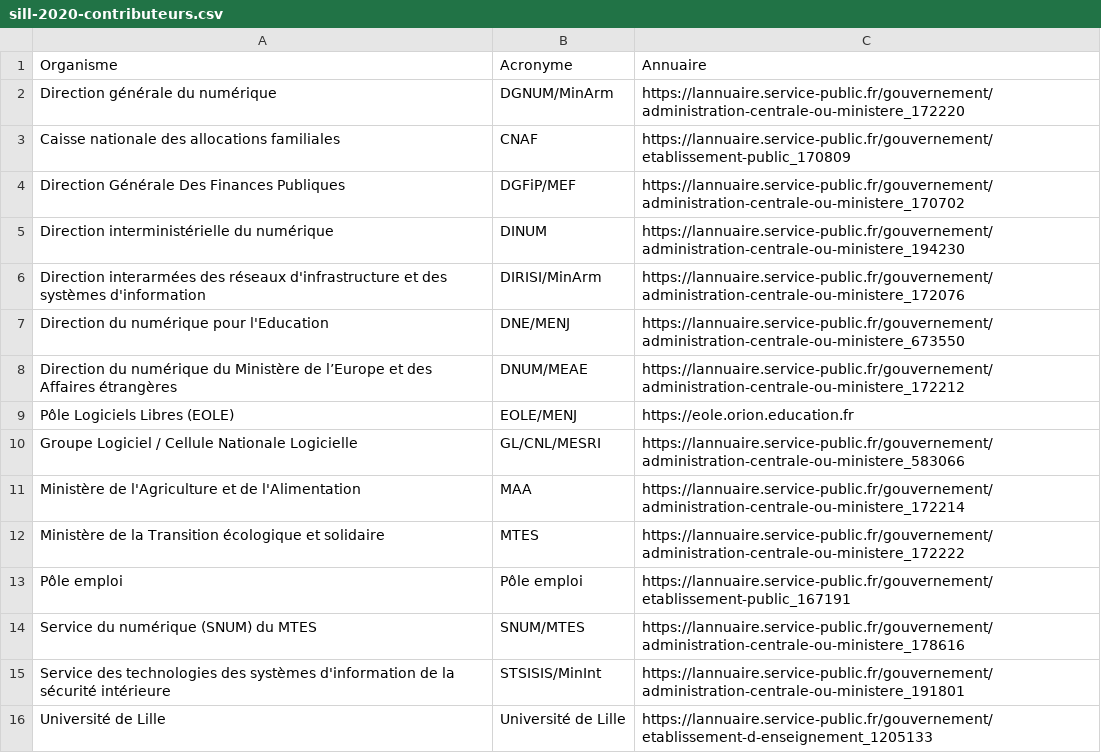
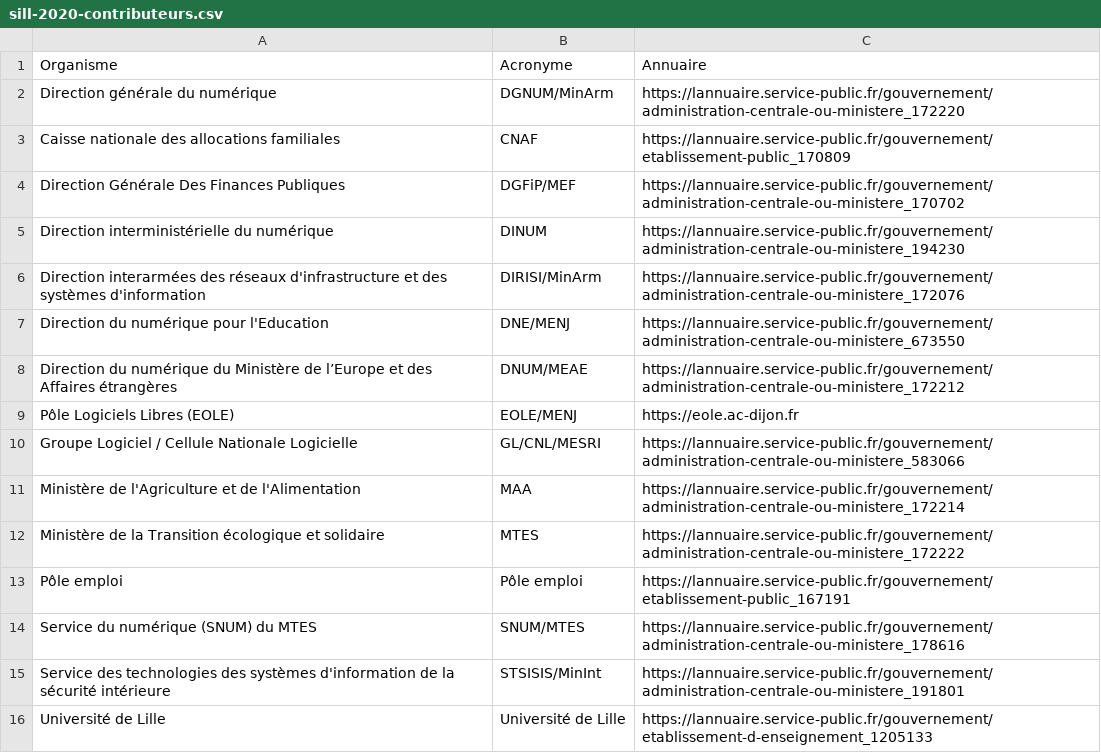
Before and after one commit to dzc34/sill, a CSV file: 2020/sill-2020-contributeurs.csv, drawn as a sheet.

Commit message:
Update sill-2020-contributeurs.csv (#74)

```diff
--- a/2020/sill-2020-contributeurs.csv
+++ b/2020/sill-2020-contributeurs.csv
@@ -8,3 +8,3 @@ Direction du numérique pour l'Education,DNE/MENJ,https://lannuaire.service-publ
 Direction du numérique du Ministère de l’Europe et des Affaires étrangères,DNUM/MEAE,https://lannuaire.service-public.fr/gouvernement/administration-centrale-ou-ministere_172212
-Pôle Logiciels Libres (EOLE),EOLE/MENJ,https://eole.orion.education.fr
+Pôle Logiciels Libres (EOLE),EOLE/MENJ,https://eole.ac-dijon.fr
 Groupe Logiciel / Cellule Nationale Logicielle,GL/CNL/MESRI,https://lannuaire.service-public.fr/gouvernement/administration-centrale-ou-ministere_583066
```
